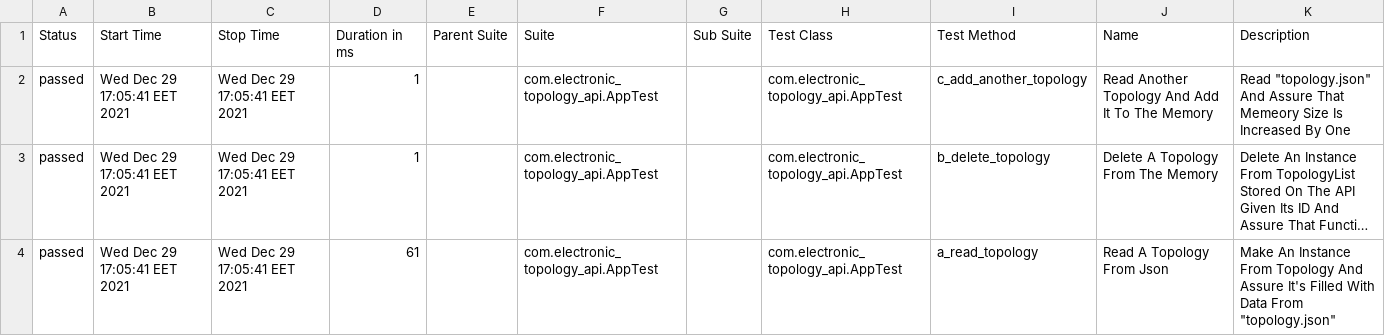
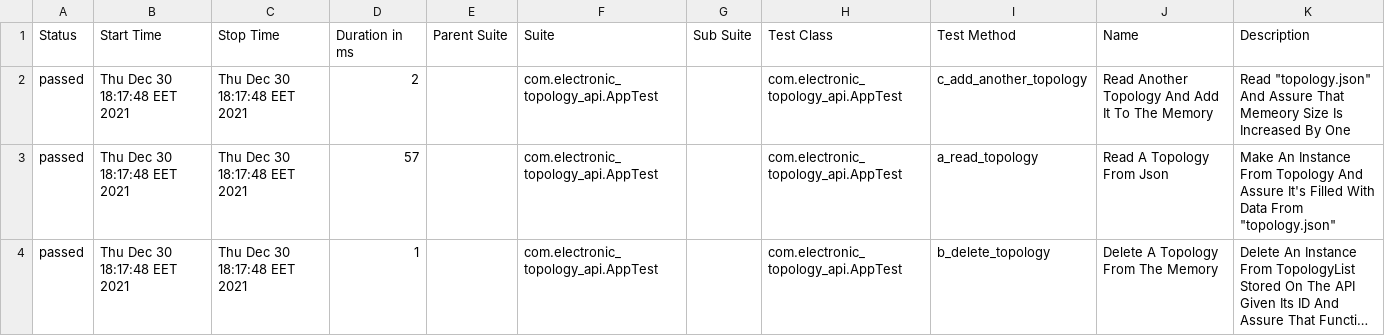
Before and after one commit to We2Am-BaSsem/electronic-topology-api, a CSV file: allure-report/data/suites.csv, drawn as a sheet; long unchanged cells end in …; removed rows and columns are numbered as before the commit, all else as after; the diff names each change by its address in the sheet, - before the commit and + after, or states it on an @@ line.

```diff
--- a/allure-report/data/suites.csv
+++ b/allure-report/data/suites.csv
-B2 (Start Time): Wed Dec 29 17:05:41 EET 2021
+B2 (Start Time): Thu Dec 30 18:17:48 EET 2021
-C2 (Stop Time): Wed Dec 29 17:05:41 EET 2021
+C2 (Stop Time): Thu Dec 30 18:17:48 EET 2021
-D2 (Duration in ms): 1
+D2 (Duration in ms): 2
+row 3: passed | Thu Dec 30 18:17:48 EET 2021 | Thu Dec 30 18:17:48 EET 2021 | 57 |  | com.electronic_topology_api.AppTest |  | com.electronic_topology_api.AppTest | a_read_topology | Read A Topology From Json | Make An Instance From Topology And Assure It's Filled With Data From "topology.json"
-B4 (Start Time): Wed Dec 29 17:05:41 EET 2021
+B4 (Start Time): Thu Dec 30 18:17:48 EET 2021
-C4 (Stop Time): Wed Dec 29 17:05:41 EET 2021
+C4 (Stop Time): Thu Dec 30 18:17:48 EET 2021
-row 4: passed | Wed Dec 29 17:05:41 EET 2021 | Wed Dec 29 17:05:41 EET 2021 | 61 |  | com.electronic_topology_api.AppTest |  | com.electronic_topology_api.AppTest | a_read_topology | Read A Topology From Json | Make An Instance From Topology And Assure It's Filled With Data From "topology.json"
```
Also changed, not shown: 58 other files.
